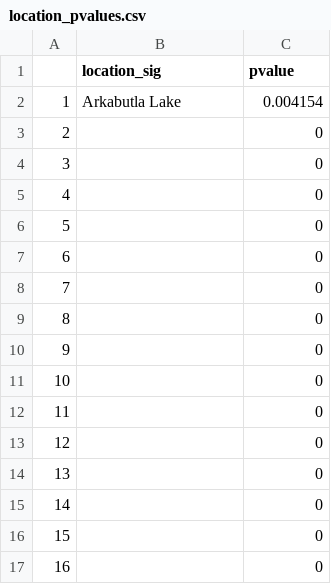
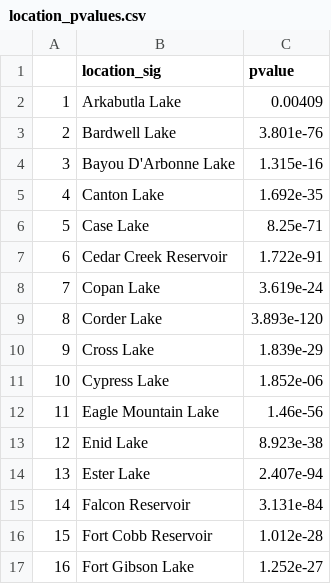
Before and after one commit to puruckertom/ignatius_reservoirs, a CSV file: data_out/location_pvalues.csv, drawn as a sheet; only a part is shown; the diff covers the shown part only.

Commit message:
Grapevine lake ties bug resolved, working again

```diff
--- a/data_out/location_pvalues.csv
+++ b/data_out/location_pvalues.csv
@@ -1,17 +1,17 @@
 "","location_sig","pvalue"
-"1","Arkabutla Lake","0.004154"
-"2","","0"
-"3","","0"
-"4","","0"
-"5","","0"
-"6","","0"
-"7","","0"
-"8","","0"
-"9","","0"
-"10","","0"
-"11","","0"
-"12","","0"
-"13","","0"
-"14","","0"
-"15","","0"
-"16","","0"
+"1","Arkabutla Lake","0.00409"
+"2","Bardwell Lake","3.801e-76"
+"3","Bayou D'Arbonne Lake","1.315e-16"
+"4","Canton Lake","1.692e-35"
+"5","Case Lake","8.25e-71"
+"6","Cedar Creek Reservoir","1.722e-91"
+"7","Copan Lake","3.619e-24"
+"8","Corder Lake","3.893e-120"
+"9","Cross Lake","1.839e-29"
+"10","Cypress Lake","1.852e-06"
+"11","Eagle Mountain Lake","1.46e-56"
+"12","Enid Lake","8.923e-38"
+"13","Ester Lake","2.407e-94"
+"14","Falcon Reservoir","3.131e-84"
+"15","Fort Cobb Reservoir","1.012e-28"
+"16","Fort Gibson Lake","1.252e-27"
```
Also changed, not shown: 88 edited cells elsewhere in this file, 2 other files.
